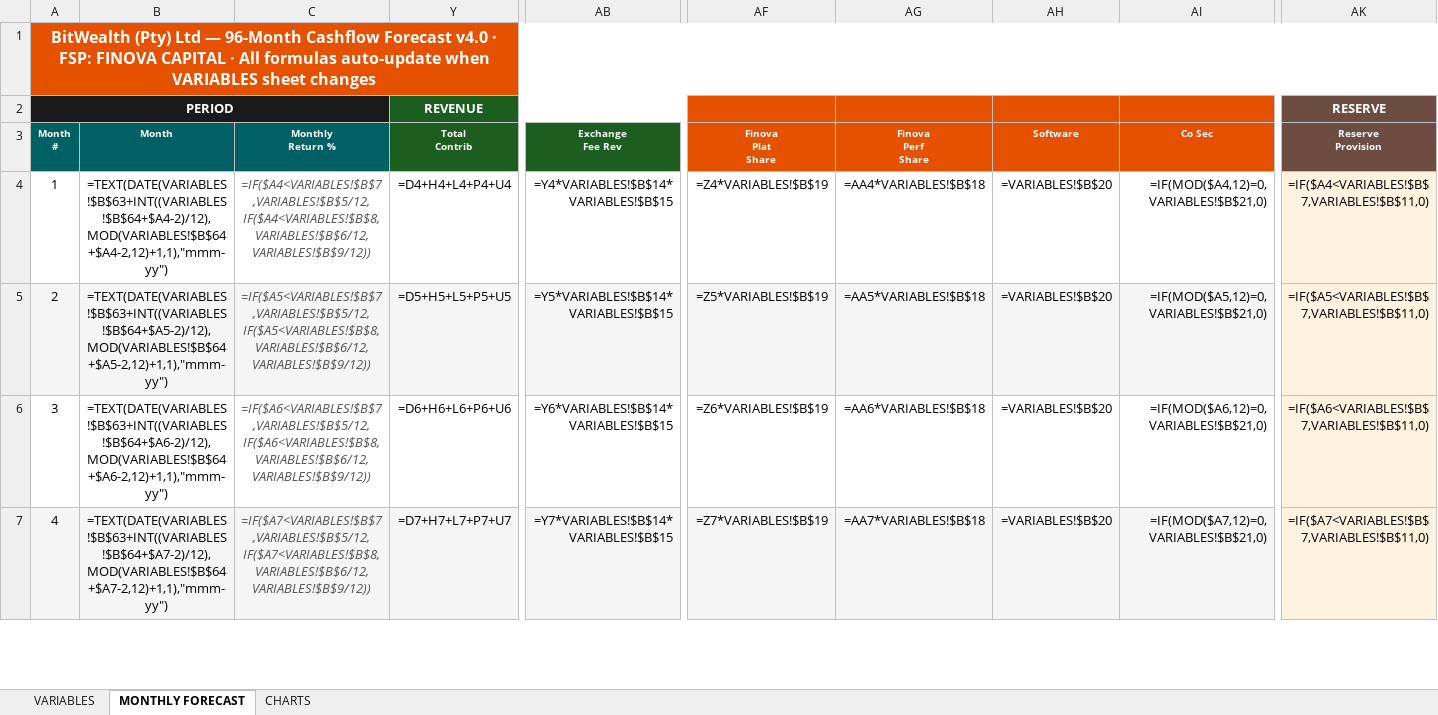
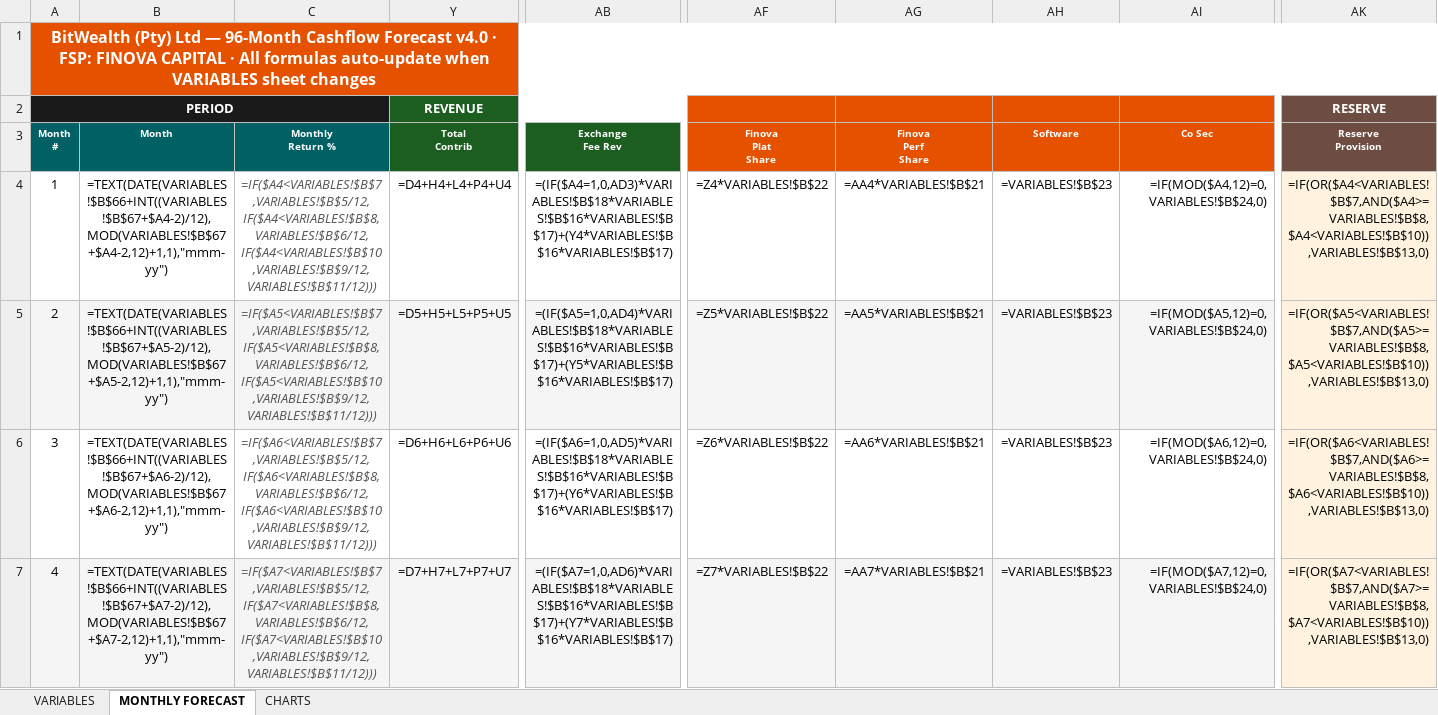
Before and after one commit to davingaier/bitwealth-lth-pvr, an Excel workbook: docs/Financial/BitWealth_Cashflow_Forecast_v4.0_Finova.xlsx, sheet MONTHLY FORECAST, drawn as a sheet; only a part is shown, gaps mark what is left out; values as stored, in another font and other column widths than the file's, no borders; formulas without a stored value are shown as written; the diff covers the shown part only; the diff names each change by its address in the sheet, - before the commit and + after, or states it on an @@ line.

```diff
--- a/docs/Financial/BitWealth_Cashflow_Forecast_v4.0_Finova.xlsx (sheet MONTHLY FORECAST)
+++ b/docs/Financial/BitWealth_Cashflow_Forecast_v4.0_Finova.xlsx (sheet MONTHLY FORECAST)
-B4 (Month): =TEXT(DATE(VARIABLES!$B$63+INT((VARIABLES!$B$64+$A4-2)/12),MOD(VARIABLES!$B$64+$A4-2,12)+1,1),"mmm-yy")
+B4 (Month): =TEXT(DATE(VARIABLES!$B$66+INT((VARIABLES!$B$67+$A4-2)/12),MOD(VARIABLES!$B$67+$A4-2,12)+1,1),"mmm-yy")
-C4 (Monthly Return %): =IF($A4<VARIABLES!$B$7,VARIABLES!$B$5/12,IF($A4<VARIABLES!$B$8,VARIABLES!$B$6/12,VARIABLES!$B$9/12))
+C4 (Monthly Return %): =IF($A4<VARIABLES!$B$7,VARIABLES!$B$5/12,IF($A4<VARIABLES!$B$8,VARIABLES!$B$6/12,IF($A4<VARIABLES!$B$10,VARIABLES!$B$9/12,VARIABLES!$B$11/12)))
-AB4 (Exchange Fee Rev): =Y4*VARIABLES!$B$14*VARIABLES!$B$15
+AB4 (Exchange Fee Rev): =(IF($A4=1,0,AD3)*VARIABLES!$B$18*VARIABLES!$B$16*VARIABLES!$B$17)+(Y4*VARIABLES!$B$16*VARIABLES!$B$17)
-AF4 (Finova Plat Share): =Z4*VARIABLES!$B$19
+AF4 (Finova Plat Share): =Z4*VARIABLES!$B$22
-AG4 (Finova Perf Share): =AA4*VARIABLES!$B$18
+AG4 (Finova Perf Share): =AA4*VARIABLES!$B$21
-AH4:AH7 (Software): =VARIABLES!$B$20
+AH4:AH7 (Software): =VARIABLES!$B$23
-AI4 (Co Sec): =IF(MOD($A4,12)=0,VARIABLES!$B$21,0)
+AI4 (Co Sec): =IF(MOD($A4,12)=0,VARIABLES!$B$24,0)
-AK4 (Reserve Provision): =IF($A4<VARIABLES!$B$7,VARIABLES!$B$11,0)
+AK4 (Reserve Provision): =IF(OR($A4<VARIABLES!$B$7,AND($A4>=VARIABLES!$B$8,$A4<VARIABLES!$B$10)),VARIABLES!$B$13,0)
-B5 (Month): =TEXT(DATE(VARIABLES!$B$63+INT((VARIABLES!$B$64+$A5-2)/12),MOD(VARIABLES!$B$64+$A5-2,12)+1,1),"mmm-yy")
+B5 (Month): =TEXT(DATE(VARIABLES!$B$66+INT((VARIABLES!$B$67+$A5-2)/12),MOD(VARIABLES!$B$67+$A5-2,12)+1,1),"mmm-yy")
-C5 (Monthly Return %): =IF($A5<VARIABLES!$B$7,VARIABLES!$B$5/12,IF($A5<VARIABLES!$B$8,VARIABLES!$B$6/12,VARIABLES!$B$9/12))
+C5 (Monthly Return %): =IF($A5<VARIABLES!$B$7,VARIABLES!$B$5/12,IF($A5<VARIABLES!$B$8,VARIABLES!$B$6/12,IF($A5<VARIABLES!$B$10,VARIABLES!$B$9/12,VARIABLES!$B$11/12)))
-AB5 (Exchange Fee Rev): =Y5*VARIABLES!$B$14*VARIABLES!$B$15
+AB5 (Exchange Fee Rev): =(IF($A5=1,0,AD4)*VARIABLES!$B$18*VARIABLES!$B$16*VARIABLES!$B$17)+(Y5*VARIABLES!$B$16*VARIABLES!$B$17)
-AF5 (Finova Plat Share): =Z5*VARIABLES!$B$19
+AF5 (Finova Plat Share): =Z5*VARIABLES!$B$22
-AG5 (Finova Perf Share): =AA5*VARIABLES!$B$18
+AG5 (Finova Perf Share): =AA5*VARIABLES!$B$21
-AI5 (Co Sec): =IF(MOD($A5,12)=0,VARIABLES!$B$21,0)
+AI5 (Co Sec): =IF(MOD($A5,12)=0,VARIABLES!$B$24,0)
-AK5 (Reserve Provision): =IF($A5<VARIABLES!$B$7,VARIABLES!$B$11,0)
+AK5 (Reserve Provision): =IF(OR($A5<VARIABLES!$B$7,AND($A5>=VARIABLES!$B$8,$A5<VARIABLES!$B$10)),VARIABLES!$B$13,0)
-B6 (Month): =TEXT(DATE(VARIABLES!$B$63+INT((VARIABLES!$B$64+$A6-2)/12),MOD(VARIABLES!$B$64+$A6-2,12)+1,1),"mmm-yy")
+B6 (Month): =TEXT(DATE(VARIABLES!$B$66+INT((VARIABLES!$B$67+$A6-2)/12),MOD(VARIABLES!$B$67+$A6-2,12)+1,1),"mmm-yy")
-C6 (Monthly Return %): =IF($A6<VARIABLES!$B$7,VARIABLES!$B$5/12,IF($A6<VARIABLES!$B$8,VARIABLES!$B$6/12,VARIABLES!$B$9/12))
+C6 (Monthly Return %): =IF($A6<VARIABLES!$B$7,VARIABLES!$B$5/12,IF($A6<VARIABLES!$B$8,VARIABLES!$B$6/12,IF($A6<VARIABLES!$B$10,VARIABLES!$B$9/12,VARIABLES!$B$11/12)))
-AB6 (Exchange Fee Rev): =Y6*VARIABLES!$B$14*VARIABLES!$B$15
+AB6 (Exchange Fee Rev): =(IF($A6=1,0,AD5)*VARIABLES!$B$18*VARIABLES!$B$16*VARIABLES!$B$17)+(Y6*VARIABLES!$B$16*VARIABLES!$B$17)
-AF6 (Finova Plat Share): =Z6*VARIABLES!$B$19
+AF6 (Finova Plat Share): =Z6*VARIABLES!$B$22
-AG6 (Finova Perf Share): =AA6*VARIABLES!$B$18
+AG6 (Finova Perf Share): =AA6*VARIABLES!$B$21
-AI6 (Co Sec): =IF(MOD($A6,12)=0,VARIABLES!$B$21,0)
+AI6 (Co Sec): =IF(MOD($A6,12)=0,VARIABLES!$B$24,0)
-AK6 (Reserve Provision): =IF($A6<VARIABLES!$B$7,VARIABLES!$B$11,0)
+AK6 (Reserve Provision): =IF(OR($A6<VARIABLES!$B$7,AND($A6>=VARIABLES!$B$8,$A6<VARIABLES!$B$10)),VARIABLES!$B$13,0)
-B7 (Month): =TEXT(DATE(VARIABLES!$B$63+INT((VARIABLES!$B$64+$A7-2)/12),MOD(VARIABLES!$B$64+$A7-2,12)+1,1),"mmm-yy")
+B7 (Month): =TEXT(DATE(VARIABLES!$B$66+INT((VARIABLES!$B$67+$A7-2)/12),MOD(VARIABLES!$B$67+$A7-2,12)+1,1),"mmm-yy")
-C7 (Monthly Return %): =IF($A7<VARIABLES!$B$7,VARIABLES!$B$5/12,IF($A7<VARIABLES!$B$8,VARIABLES!$B$6/12,VARIABLES!$B$9/12))
+C7 (Monthly Return %): =IF($A7<VARIABLES!$B$7,VARIABLES!$B$5/12,IF($A7<VARIABLES!$B$8,VARIABLES!$B$6/12,IF($A7<VARIABLES!$B$10,VARIABLES!$B$9/12,VARIABLES!$B$11/12)))
-AB7 (Exchange Fee Rev): =Y7*VARIABLES!$B$14*VARIABLES!$B$15
+AB7 (Exchange Fee Rev): =(IF($A7=1,0,AD6)*VARIABLES!$B$18*VARIABLES!$B$16*VARIABLES!$B$17)+(Y7*VARIABLES!$B$16*VARIABLES!$B$17)
-AF7 (Finova Plat Share): =Z7*VARIABLES!$B$19
+AF7 (Finova Plat Share): =Z7*VARIABLES!$B$22
-AG7 (Finova Perf Share): =AA7*VARIABLES!$B$18
+AG7 (Finova Perf Share): =AA7*VARIABLES!$B$21
-AI7 (Co Sec): =IF(MOD($A7,12)=0,VARIABLES!$B$21,0)
+AI7 (Co Sec): =IF(MOD($A7,12)=0,VARIABLES!$B$24,0)
-AK7 (Reserve Provision): =IF($A7<VARIABLES!$B$7,VARIABLES!$B$11,0)
+AK7 (Reserve Provision): =IF(OR($A7<VARIABLES!$B$7,AND($A7>=VARIABLES!$B$8,$A7<VARIABLES!$B$10)),VARIABLES!$B$13,0)
```
Also changed, not shown: 737 edited cells elsewhere in this sheet, sheet VARIABLES, hidden cells, docs/Financial/BitWealth_Cashflow_Forecast_v4.0.xlsx, 1 other file.
